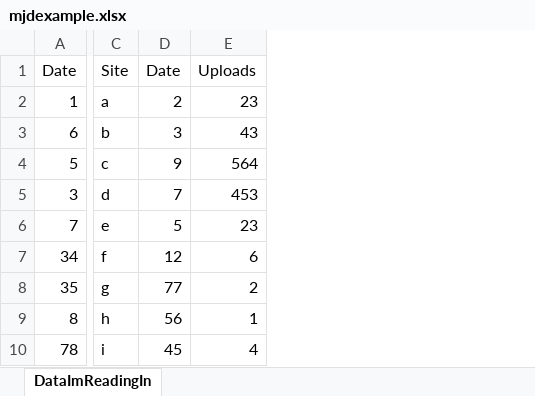
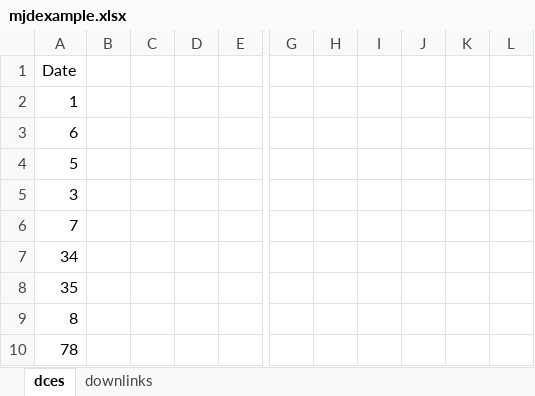
Before and after one commit to jamtay317/Excel_Combine_And_Sort, an Excel workbook: Examples/mjdexample.xlsx, sheet dces, drawn as a sheet; only a part is shown, gaps mark what is left out; values as stored, in another font and other column widths than the file's, no borders; removed rows and columns are numbered as before the commit, all else as after; the diff covers the shown part only; the diff names each change by its address in the sheet, - before the commit and + after, or states it on an @@ line.

```diff
--- a/Examples/mjdexample.xlsx (sheet dces)
+++ b/Examples/mjdexample.xlsx (sheet dces)
-sheet tab: DataImReadingIn
+sheet tab: dces
+sheet tab: downlinks
+column B, empty
+column C, empty
+column D, empty
+column E, empty
-column C (Site), rows 2-10: a | b | c | d | e | f | g | h | i
-column D (Date), rows 2-10: 2 | 3 | 9 | 7 | 5 | 12 | 77 | 56 | 45
-column E (Uploads), rows 2-10: 23 | 43 | 564 | 453 | 23 | 6 | 2 | 1 | 4
+column G, empty
+column H, empty
+column I, empty
+column J, empty
+column K, empty
+column L, empty
```
Also changed, not shown: 2 added columns elsewhere in this sheet, CopyAndSort.xlsm, 7 other files.
